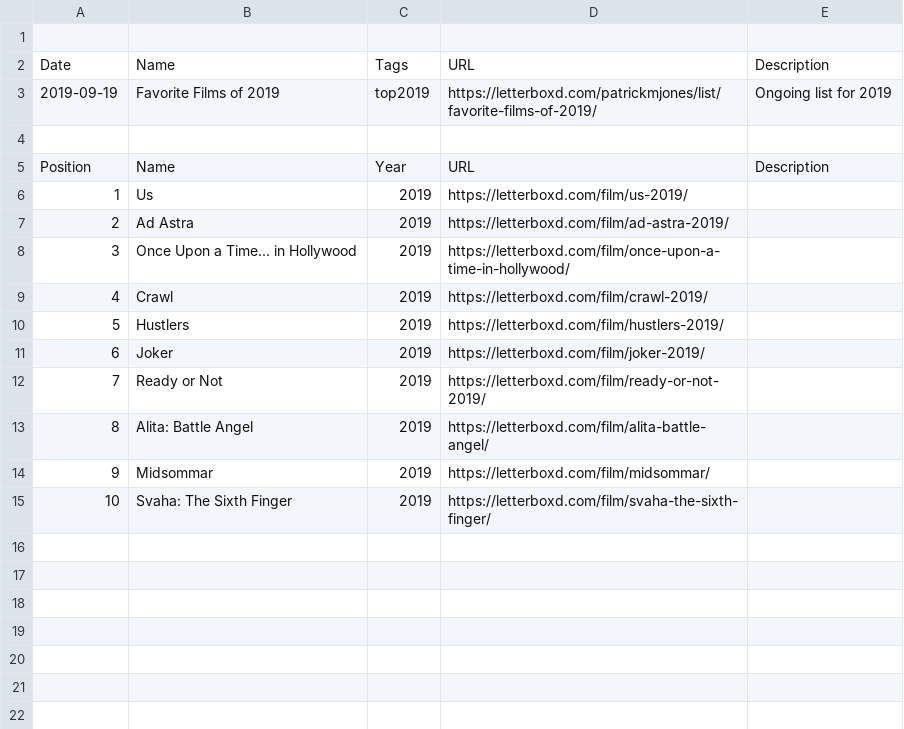
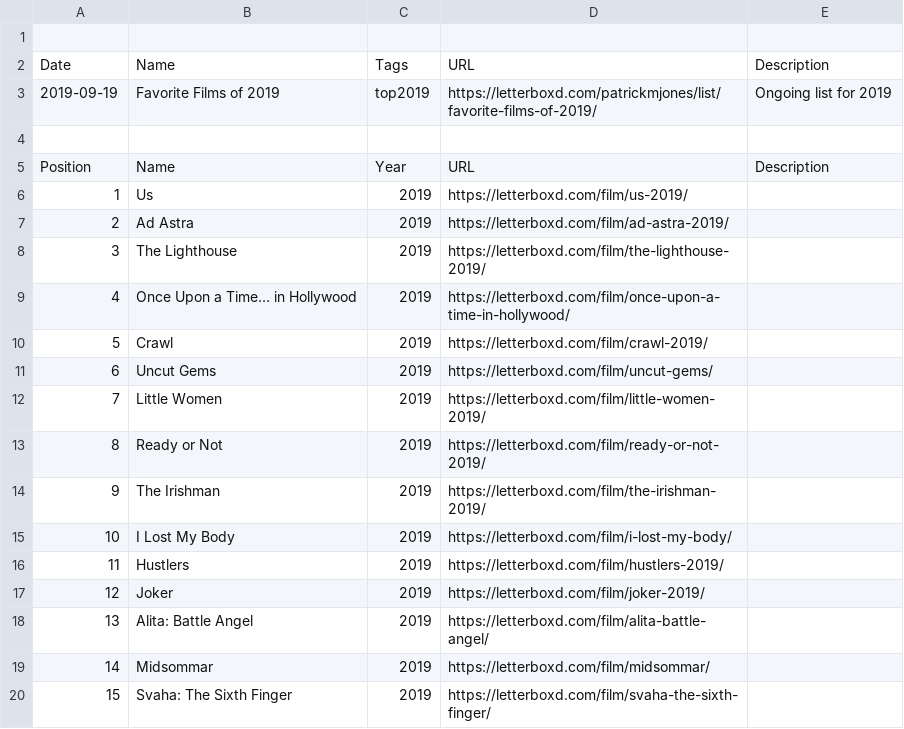
Before and after one commit to patrickmjones/letterboxd-data, a CSV file: lists/favorite-films-of-2019.csv, drawn as a sheet; addresses are those after the commit; the diff names each change by its address in the sheet, - before the commit and + after, or states it on an @@ line.

```diff
--- a/lists/favorite-films-of-2019.csv
+++ b/lists/favorite-films-of-2019.csv
+row 8: 3 | The Lighthouse | 2019 | https://letterboxd.com/film/the-lighthouse-2019/
@@ column A renumbered from row 9 down @@
-B9: Once Upon a Time... in Hollywood
+B9: Once Upon a Time… in Hollywood
+row 11: 6 | Uncut Gems | 2019 | https://letterboxd.com/film/uncut-gems/
+row 12: 7 | Little Women | 2019 | https://letterboxd.com/film/little-women-2019/
@@ row 12 moved to row 13: 8 @@
+row 14: 9 | The Irishman | 2019 | https://letterboxd.com/film/the-irishman-2019/
+row 15: 10 | I Lost My Body | 2019 | https://letterboxd.com/film/i-lost-my-body/
```
Also changed, not shown: lists/favorite-films-of-2018.csv, reviews.csv, 3 other files.
